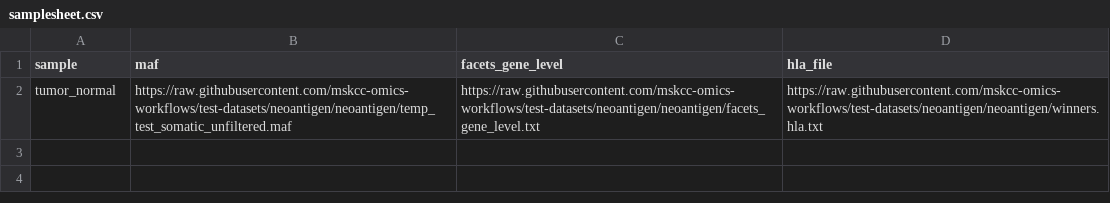
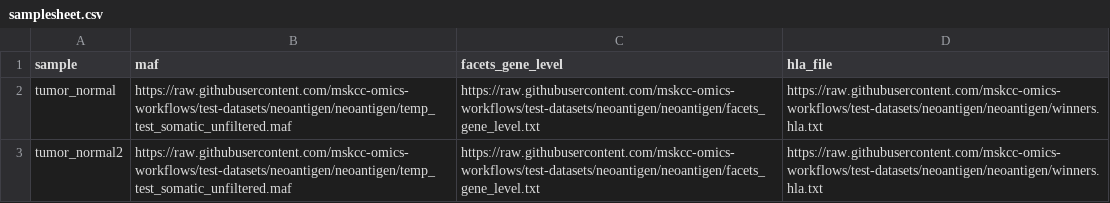
Before and after one commit to mskcc/neoantigen-pipeline, a CSV file: assets/samplesheet.csv, drawn as a sheet.

```diff
--- a/assets/samplesheet.csv
+++ b/assets/samplesheet.csv
@@ -2 +2,2 @@ sample,maf,facets_gene_level,hla_file
 tumor_normal,https://raw.githubusercontent.com/mskcc-omics-workflows/test-datasets/neoantigen/neoantigen/temp_test_somatic_unfiltered.maf,https://raw.githubusercontent.com/mskcc-omics-workflows/test-datasets/neoantigen/neoantigen/facets_gene_level.txt,https://raw.githubusercontent.com/mskcc-omics-workflows/test-datasets/neoantigen/neoantigen/winners.hla.txt
+tumor_normal2,https://raw.githubusercontent.com/mskcc-omics-workflows/test-datasets/neoantigen/neoantigen/temp_test_somatic_unfiltered.maf,https://raw.githubusercontent.com/mskcc-omics-workflows/test-datasets/neoantigen/neoantigen/facets_gene_level.txt,https://raw.githubusercontent.com/mskcc-omics-workflows/test-datasets/neoantigen/neoantigen/winners.hla.txt
```
Also changed, not shown: 11 other files.
